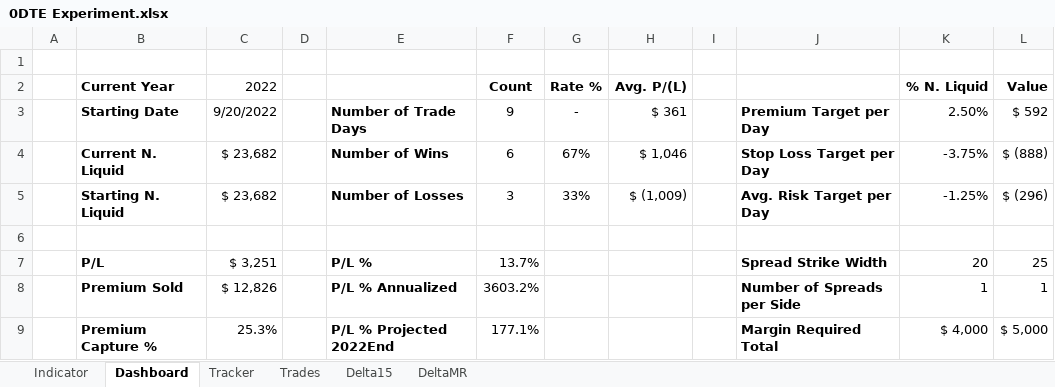
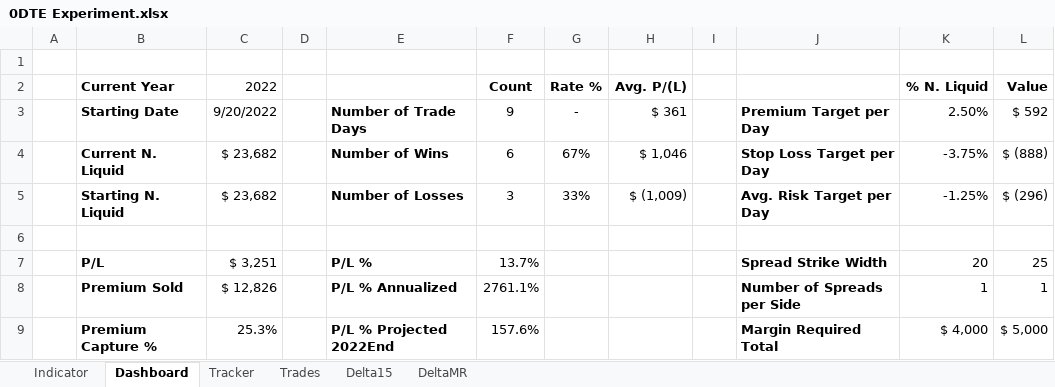
Before and after one commit to SimonisWrong/investingModels, an Excel workbook: 0DTE Experiment.xlsx, sheet Dashboard, drawn as a sheet; values as stored, in another font and other column widths than the file's, no borders; charts and pictures not drawn; the diff names each change by its address in the sheet, - before the commit and + after, or states it on an @@ line.

```diff
--- a/0DTE Experiment.xlsx (sheet Dashboard)
+++ b/0DTE Experiment.xlsx (sheet Dashboard)
-F8 (Count): 3603.2%
+F8 (Count): 2761.1%
-F9 (Count): 177.1%
+F9 (Count): 157.6%
```
Also changed, not shown: sheet Trades, sheet Indicator, sheet DeltaMR, sheet Tracker, sheet Delta15, formulas that keep their value.
